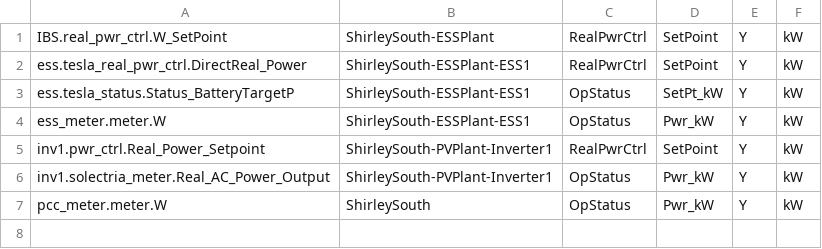
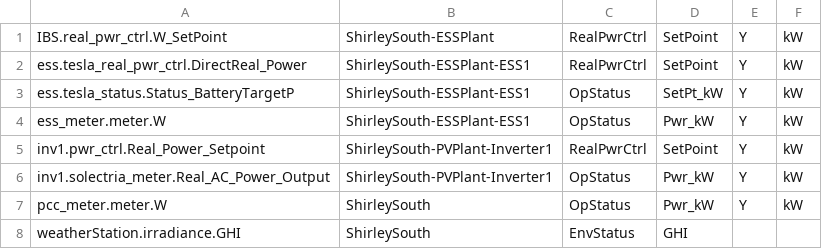
Before and after one commit to FraunhoferCMI/GlobalSchedulerCore, a CSV file: cfg/DataMap/ShirleySouthPlantLevel-Modbus-data-map-high.csv, drawn as a sheet; the diff names each change by its address in the sheet, - before the commit and + after, or states it on an @@ line.

```diff
--- a/cfg/DataMap/ShirleySouthPlantLevel-Modbus-data-map-high.csv
+++ b/cfg/DataMap/ShirleySouthPlantLevel-Modbus-data-map-high.csv
+row 8: weatherStation.irradiance.GHI | ShirleySouth | EnvStatus | GHI
```
Also changed, not shown: cfg/DataMap/ShirleySouthPlantLevel-Modbus-data-map-low.csv, cfg/DataMap/ShirleySouthPlantLevel-Modbus-data-map-mid.csv, 5 other files.
